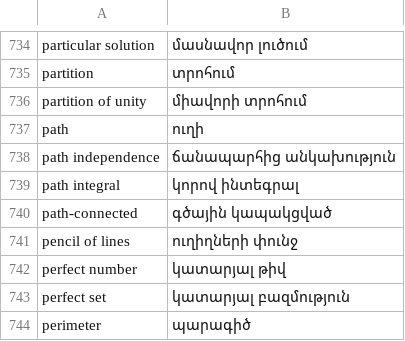
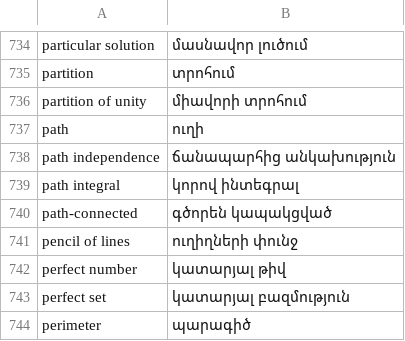
Before and after one commit to mathteam314/armenian-math-glossary, a CSV file: glossary.csv, drawn as a sheet; only a part is shown, gaps mark what is left out.

Commit message:
fixed path-connected = գծորեն կապակցված

```diff
--- a/glossary.csv
+++ b/glossary.csv
@@ -739,3 +739,3 @@ path independence,ճանապարհից անկախություն,
 path integral,կորով ինտեգրալ,
-path-connected,գծային կապակցված,
+path-connected,գծորեն կապակցված,
 pencil of lines,ուղիղների փունջ,
```
Also changed, not shown: 1 other file.
